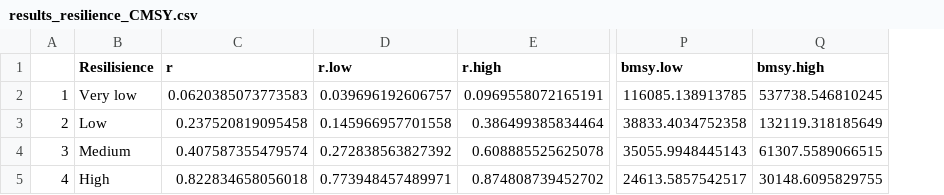
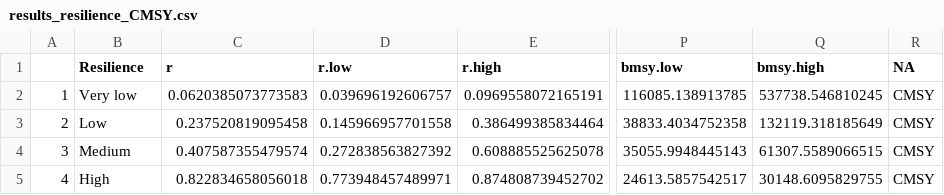
Before and after one commit to PaulBouch/DataPoorComparisons, a CSV file: Results/results_resilience_CMSY.csv, drawn as a sheet; only a part is shown, gaps mark what is left out; the diff names each change by its address in the sheet, - before the commit and + after, or states it on an @@ line.

Commit message:
Fixed spelling of resilience, and some code to do some simple plots comparing reference values from CMSY and BSM methods when setting the resilience incorrectly

```diff
--- a/Results/results_resilience_CMSY.csv
+++ b/Results/results_resilience_CMSY.csv
+column R (NA), rows 2-5: all CMSY
-B1: Resilisience
+B1: Resilience
```
Also changed, not shown: Results/results_resilience_BSM.csv, 4 other files.
